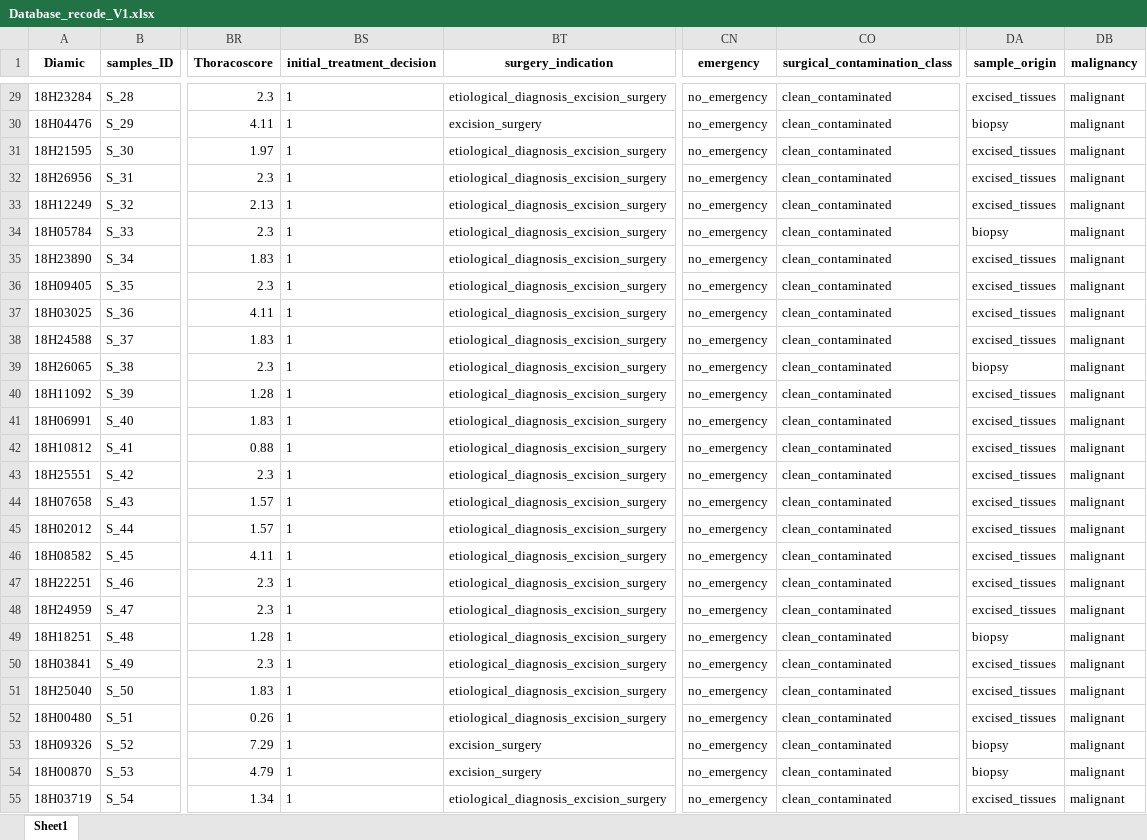
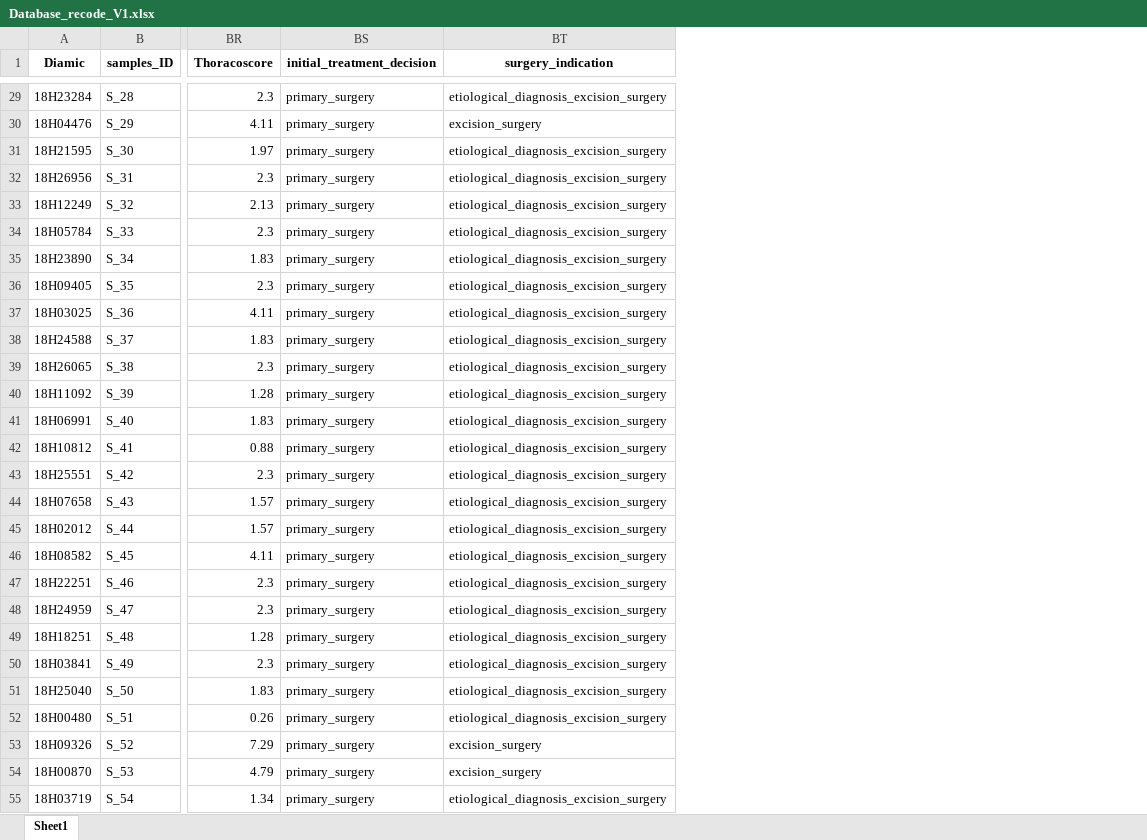
Before and after one commit to PierreAlexisDaCosta/M2_CRC_Projet_Immunex_PADaCosta-copie, an Excel workbook: Preprocessed_data/Database_recode_V1.xlsx, sheet Sheet1, drawn as a sheet; only a part is shown, gaps mark what is left out; values as stored, in another font and other column widths than the file's, no borders; the diff covers the shown part only; the diff names each change by its address in the sheet, - before the commit and + after, or states it on an @@ line.

```diff
--- a/Preprocessed_data/Database_recode_V1.xlsx (sheet Sheet1)
+++ b/Preprocessed_data/Database_recode_V1.xlsx (sheet Sheet1)
-column CN (emergency), rows 29-55: all no_emergency
-column CO (surgical_contamination_class), rows 29-55: all clean_contaminated
-column DA (sample_origin), rows 29-55: excised_tissues | biopsy | excised_tissues | excised_tissues | excised_tissues | biopsy | excised_tissues | excised_tissues | excised_tissues | excised_tissues | biopsy | excised_tissues | excised_tissues | excised_tissues | excised_tissues | excised_tissues | excised_tissues | excised_tissues | excised_tissues | excised_tissues | biopsy | excised_tissues | excised_tissues | excised_tissues | biopsy | biopsy | excised_tissues
-column DB (malignancy), rows 29-55: all malignant
-BS29:BS55 (initial_treatment_decision): 1
+BS29:BS55 (initial_treatment_decision): primary_surgery
```
Also changed, not shown: 182 edited cells elsewhere in this sheet, Preprocessed_data/Database_recode_V2.xlsx, Raw_data/Code.xlsx, 19 other files.
